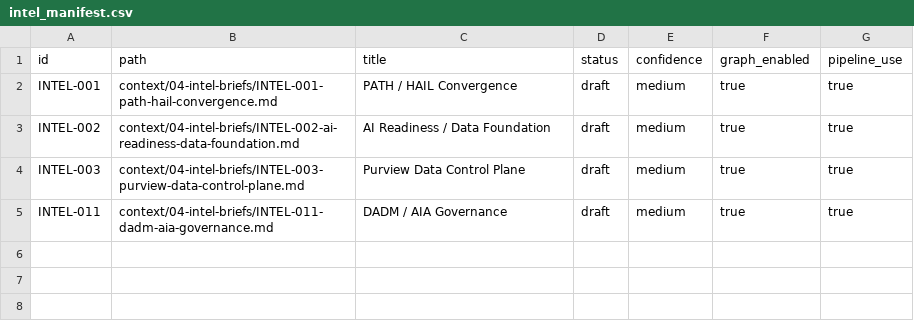
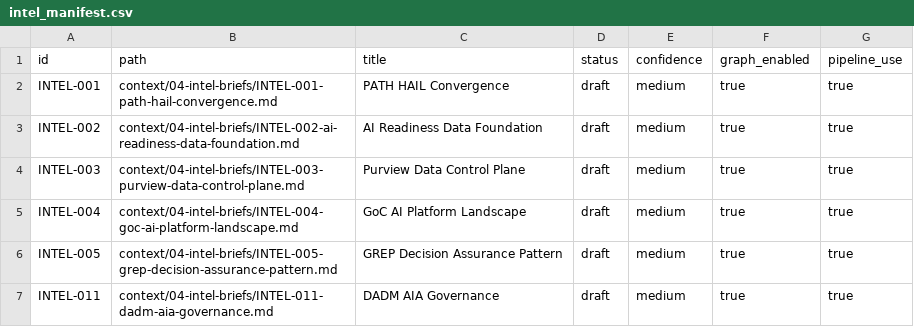
Before and after one commit to jjuniper-dev-org/hc-phac-ai-doc-factory, a CSV file: data/intel_manifest.csv, drawn as a sheet.

Commit message:
Update intel manifest

```diff
--- a/data/intel_manifest.csv
+++ b/data/intel_manifest.csv
@@ -1,5 +1,7 @@
 id,path,title,status,confidence,graph_enabled,pipeline_use
-INTEL-001,context/04-intel-briefs/INTEL-001-path-hail-convergence.md,PATH / HAIL Convergence,draft,medium,true,true
-INTEL-002,context/04-intel-briefs/INTEL-002-ai-readiness-data-foundation.md,AI Readiness / Data Foundation,draft,medium,true,true
+INTEL-001,context/04-intel-briefs/INTEL-001-path-hail-convergence.md,PATH HAIL Convergence,draft,medium,true,true
+INTEL-002,context/04-intel-briefs/INTEL-002-ai-readiness-data-foundation.md,AI Readiness Data Foundation,draft,medium,true,true
 INTEL-003,context/04-intel-briefs/INTEL-003-purview-data-control-plane.md,Purview Data Control Plane,draft,medium,true,true
-INTEL-011,context/04-intel-briefs/INTEL-011-dadm-aia-governance.md,DADM / AIA Governance,draft,medium,true,true
+INTEL-004,context/04-intel-briefs/INTEL-004-goc-ai-platform-landscape.md,GoC AI Platform Landscape,draft,medium,true,true
+INTEL-005,context/04-intel-briefs/INTEL-005-grep-decision-assurance-pattern.md,GREP Decision Assurance Pattern,draft,medium,true,true
+INTEL-011,context/04-intel-briefs/INTEL-011-dadm-aia-governance.md,DADM AIA Governance,draft,medium,true,true
```
